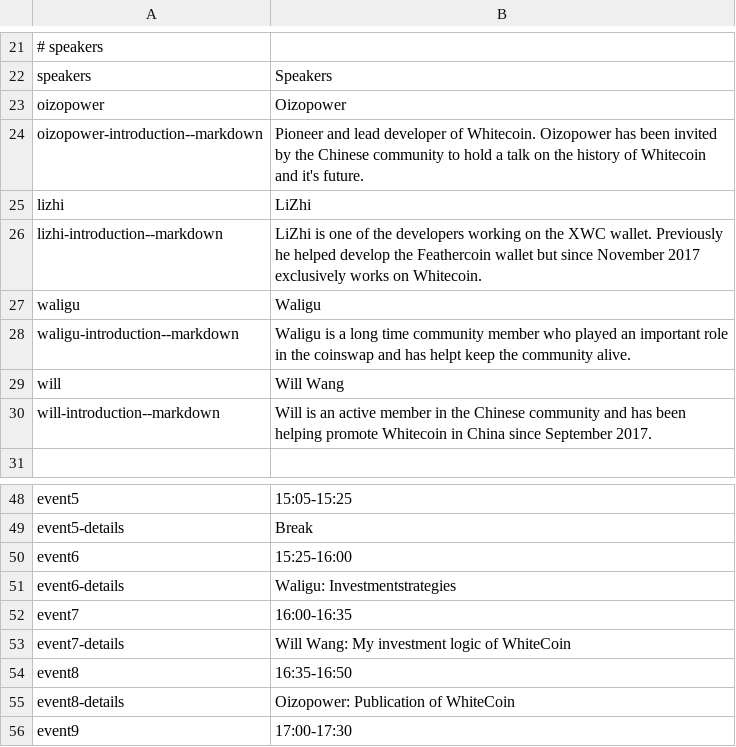
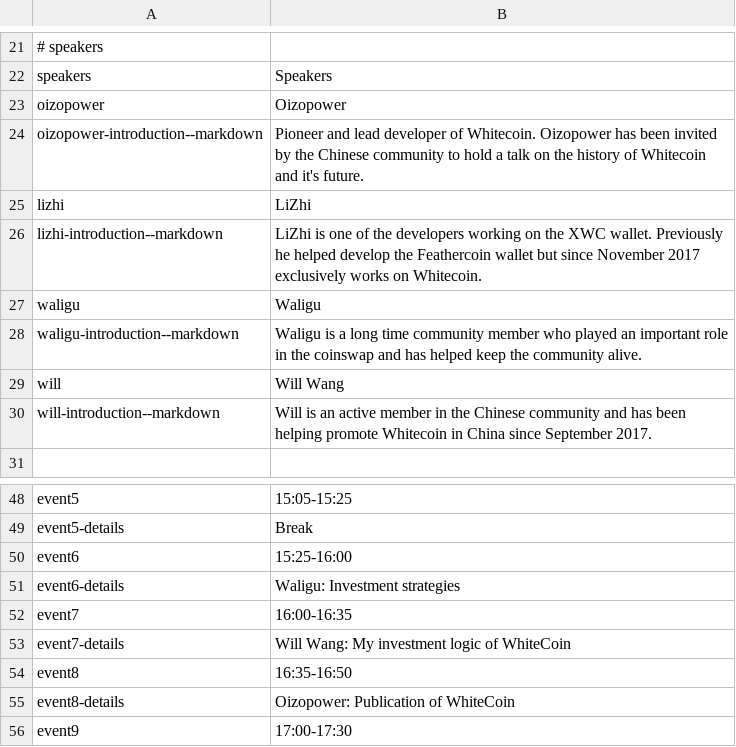
Before and after one commit to MartijnOud/XWC-Summit-China-2017, a CSV file: locale/en/en.csv, drawn as a sheet; only a part is shown, gaps mark what is left out.

Commit message:
Fix typos

```diff
--- a/locale/en/en.csv
+++ b/locale/en/en.csv
@@ -27,3 +27,3 @@ lizhi-introduction--markdown;LiZhi is one of the developers working on the XWC w
 waligu;Waligu
-waligu-introduction--markdown;Waligu is a long time community member who played an important role in the coinswap and has helpt keep the community alive.
+waligu-introduction--markdown;Waligu is a long time community member who played an important role in the coinswap and has helped keep the community alive.
 will;Will Wang
@@ -50,3 +50,3 @@ event5-details;Break
 event6;15:25-16:00
-event6-details;Waligu: Investmentstrategies
+event6-details;Waligu: Investment strategies
 event7;16:00-16:35
```
